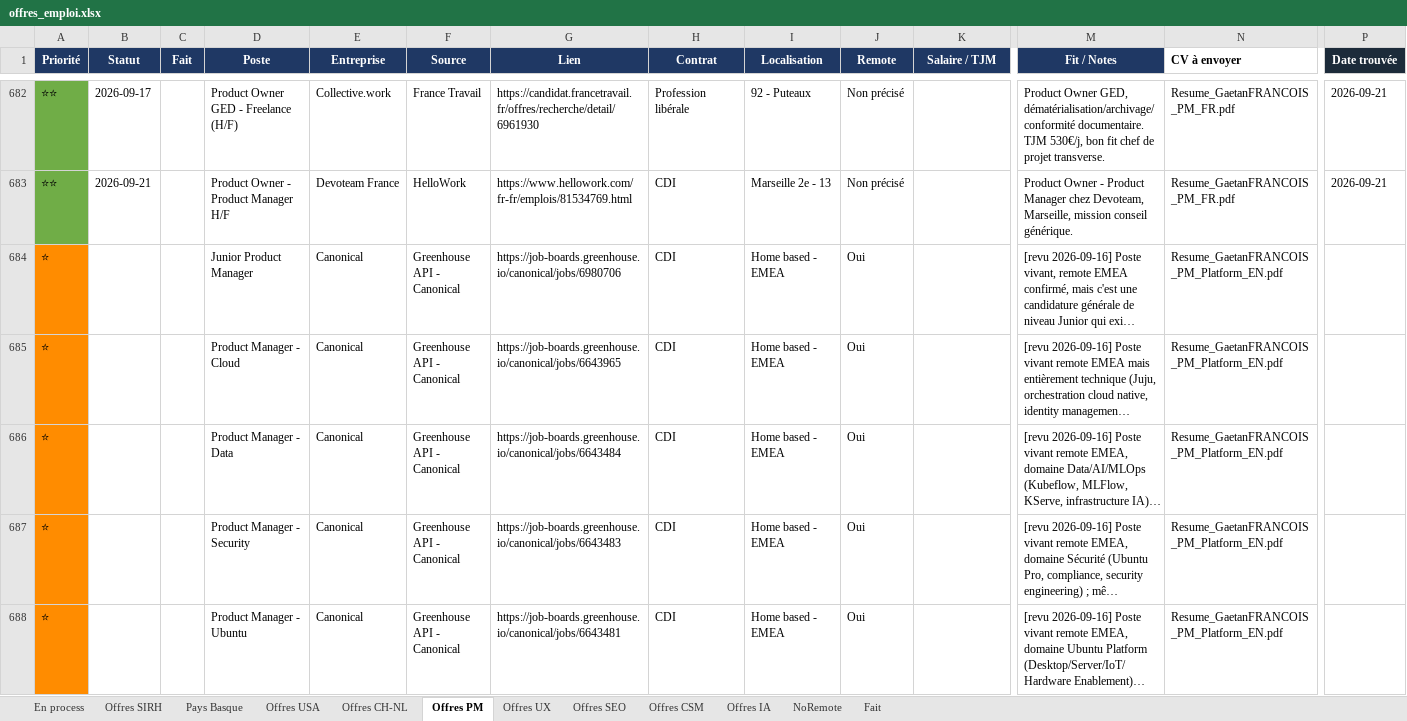
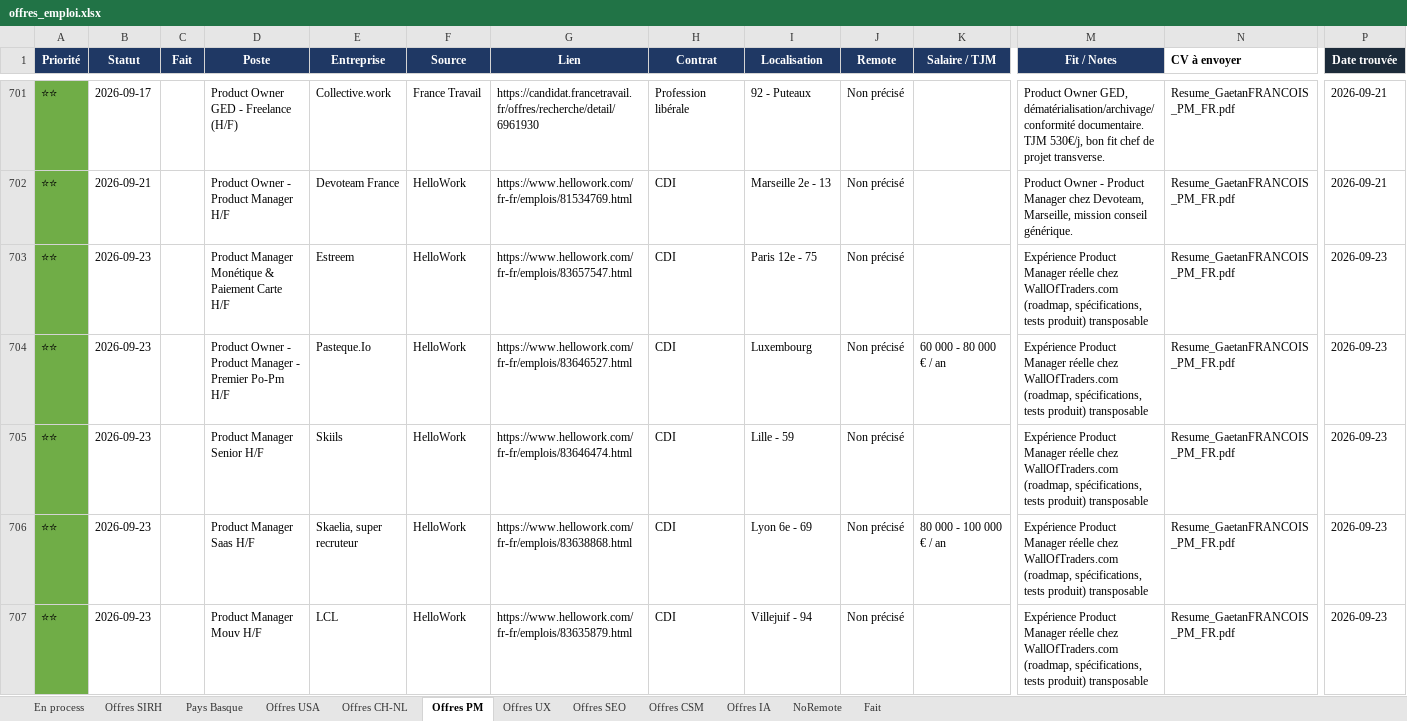
Before and after one commit to MisterZogs/recherche-taf, an Excel workbook: offres_emploi.xlsx, sheet Offres PM, drawn as a sheet; only a part is shown, gaps mark what is left out; the shorter side is filled out with more unchanged rows; long unchanged cells end in …; values as stored, in another font and other column widths than the file's, no borders; rows hold the shown columns only; the diff covers the shown part only; the diff names each change by its address in the sheet, - before the commit and + after, or states it on an @@ line.

```diff
--- a/offres_emploi.xlsx (sheet Offres PM)
+++ b/offres_emploi.xlsx (sheet Offres PM)
+row 703: ⭐⭐ | 2026-09-23 |  | Product Manager Monétique & Paiement Carte H/F | Estreem | HelloWork | https://www.hellowork.com/fr-fr/emplois/83657547.html | CDI | Paris 12e - 75 | Non précisé |  | Expérience Product Manager réelle chez WallOfTraders.com (roadmap, spécifications, tests produit) transposable | Resume_GaetanFRANCOIS_PM_FR.pdf | 2026-09-23
+row 704: ⭐⭐ | 2026-09-23 |  | Product Owner - Product Manager - Premier Po-Pm H/F | Pasteque.Io | HelloWork | https://www.hellowork.com/fr-fr/emplois/83646527.html | CDI | Luxembourg | Non précisé | 60 000 - 80 000 € / an | Expérience Product Manager réelle chez WallOfTraders.com (roadmap, spécifications, tests produit) transposable | Resume_GaetanFRANCOIS_PM_FR.pdf | 2026-09-23
+row 705: ⭐⭐ | 2026-09-23 |  | Product Manager Senior H/F | Skiils | HelloWork | https://www.hellowork.com/fr-fr/emplois/83646474.html | CDI | Lille - 59 | Non précisé |  | Expérience Product Manager réelle chez WallOfTraders.com (roadmap, spécifications, tests produit) transposable | Resume_GaetanFRANCOIS_PM_FR.pdf | 2026-09-23
+row 706: ⭐⭐ | 2026-09-23 |  | Product Manager Saas H/F | Skaelia, super recruteur | HelloWork | https://www.hellowork.com/fr-fr/emplois/83638868.html | CDI | Lyon 6e - 69 | Non précisé | 80 000 - 100 000 € / an | Expérience Product Manager réelle chez WallOfTraders.com (roadmap, spécifications, tests produit) transposable | Resume_GaetanFRANCOIS_PM_FR.pdf | 2026-09-23
+row 707: ⭐⭐ | 2026-09-23 |  | Product Manager Mouv H/F | LCL | HelloWork | https://www.hellowork.com/fr-fr/emplois/83635879.html | CDI | Villejuif - 94 | Non précisé |  | Expérience Product Manager réelle chez WallOfTraders.com (roadmap, spécifications, tests produit) transposable | Resume_GaetanFRANCOIS_PM_FR.pdf | 2026-09-23
```
Also changed, not shown: 81 added rows, 24 hidden or unhidden rows and 40 edited cells elsewhere in this sheet, sheet Offres SIRH, sheet Offres CSM, sheet NoRemote, sheet Offres UX, sheet Offres IA, sheet Offres SEO, 3 more sheets, hidden cells, 2 other files.
